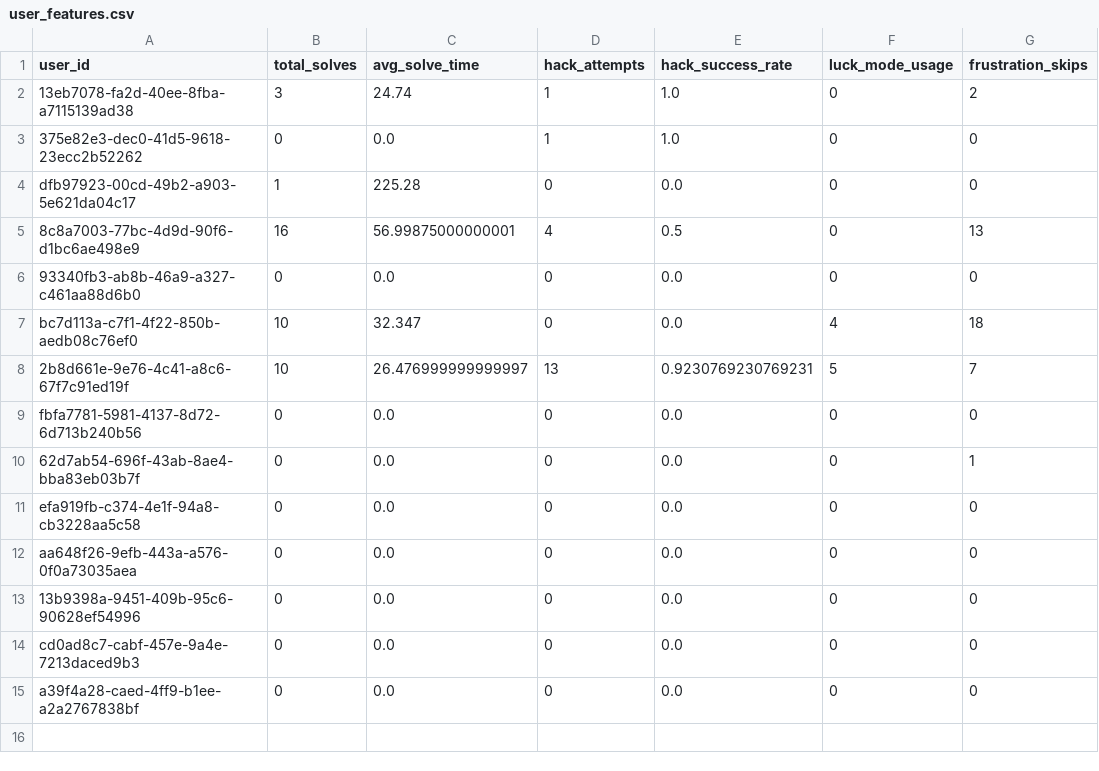
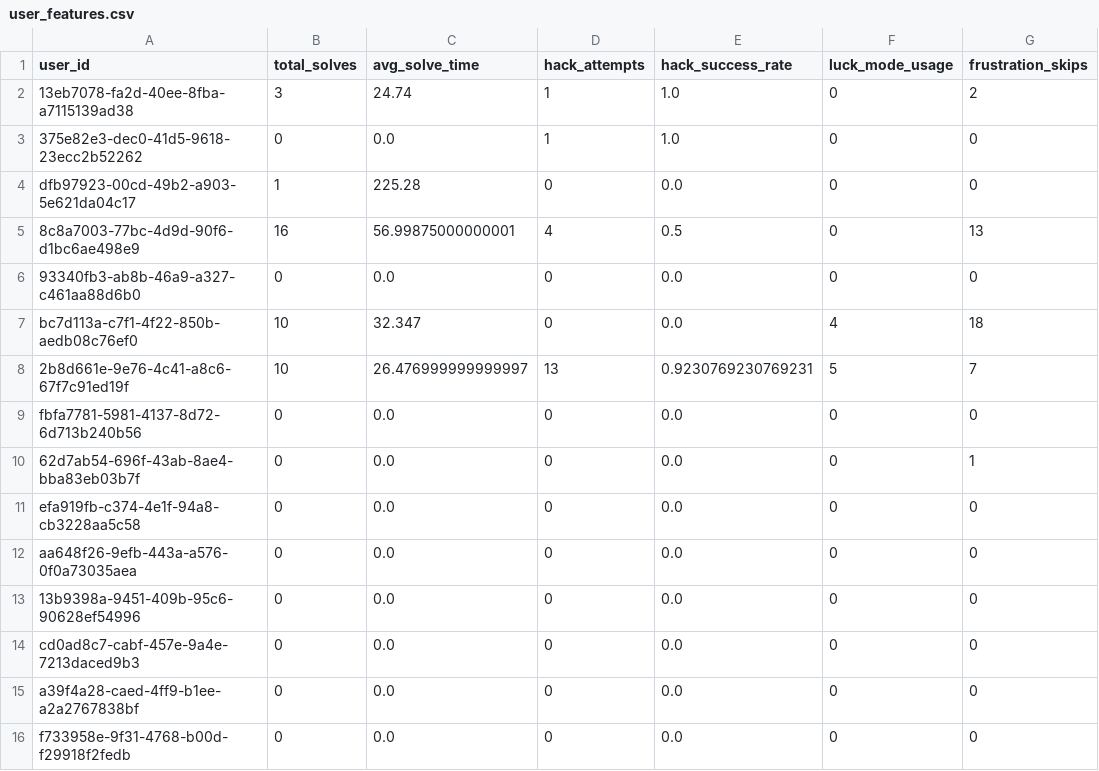
Before and after one commit to TheMadMax-8/Geek-Ludo-War, a CSV file: ml/user_features.csv, drawn as a sheet.

```diff
--- a/ml/user_features.csv
+++ b/ml/user_features.csv
@@ -15 +15,2 @@ cd0ad8c7-cabf-457e-9a4e-7213daced9b3,0,0.0,0,0.0,0,0
 a39f4a28-caed-4ff9-b1ee-a2a2767838bf,0,0.0,0,0.0,0,0
+f733958e-9f31-4768-b00d-f29918f2fedb,0,0.0,0,0.0,0,0
```
Also changed, not shown: ml/clustered_users.csv, 3 other files.
